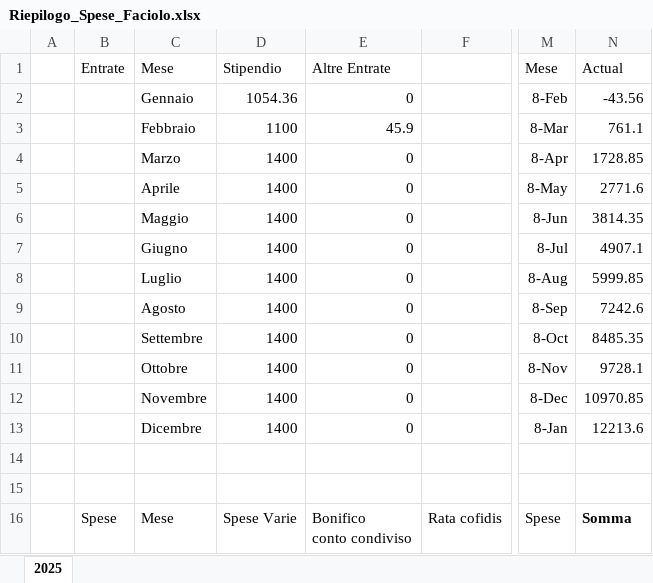
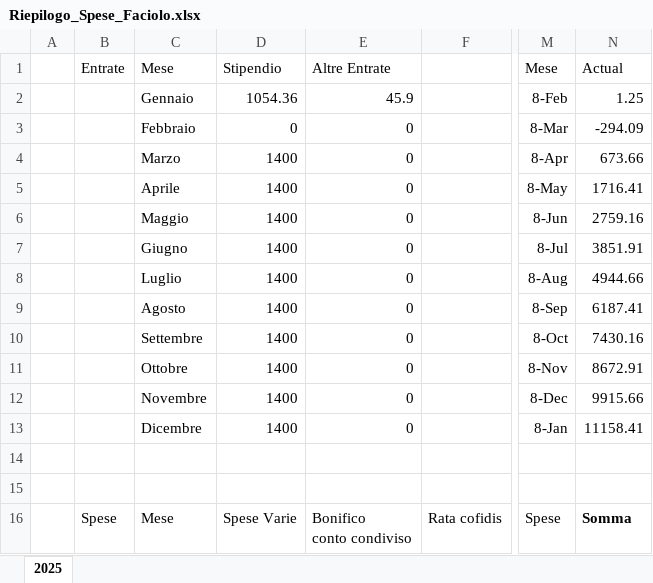
Before and after one commit to faciolox/Registro-Spese, an Excel workbook: Registri/Riepilogo_Spese_Faciolo.xlsx, sheet 2025, drawn as a sheet; only a part is shown, gaps mark what is left out; values as stored, in another font and other column widths than the file's, no borders; table styles not drawn; the diff names each change by its address in the sheet, - before the commit and + after, or states it on an @@ line.

```diff
--- a/Registri/Riepilogo_Spese_Faciolo.xlsx (sheet 2025)
+++ b/Registri/Riepilogo_Spese_Faciolo.xlsx (sheet 2025)
-E2 (Altre Entrate): 0
+E2 (Altre Entrate): 45.9
-N2 (Actual): -43.56
+N2 (Actual): 1.25
-D3 (Stipendio): 1100
+D3 (Stipendio): 0
-E3 (Altre Entrate): 45.9
+E3 (Altre Entrate): 0
-N3 (Actual): 761.1
+N3 (Actual): -294.09
-N4 (Actual): 1728.85
+N4 (Actual): 673.66
-N5 (Actual): 2771.6
+N5 (Actual): 1716.41
-N6 (Actual): 3814.35
+N6 (Actual): 2759.16
-N7 (Actual): 4907.1
+N7 (Actual): 3851.91
-N8 (Actual): 5999.85
+N8 (Actual): 4944.66
-N9 (Actual): 7242.6
+N9 (Actual): 6187.41
-N10 (Actual): 8485.35
+N10 (Actual): 7430.16
-N11 (Actual): 9728.1
+N11 (Actual): 8672.91
-N12 (Actual): 10970.85
+N12 (Actual): 9915.66
-N13 (Actual): 12213.6
+N13 (Actual): 11158.41
```
Also changed, not shown: 3 other files.
